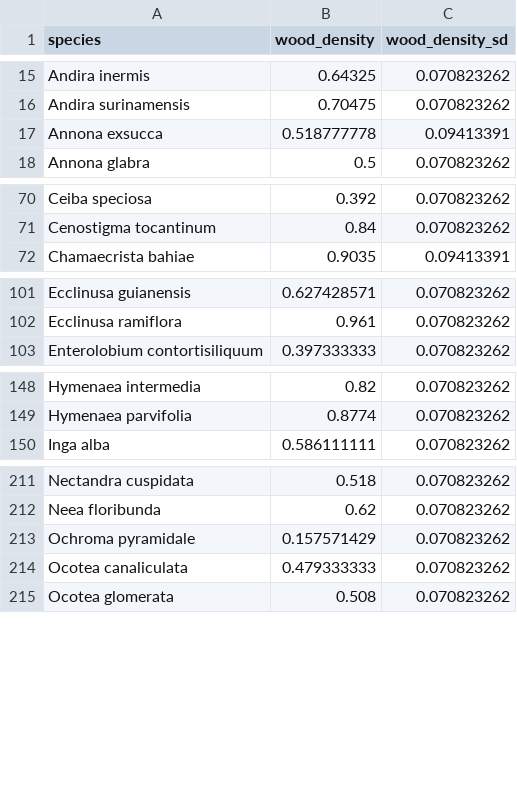
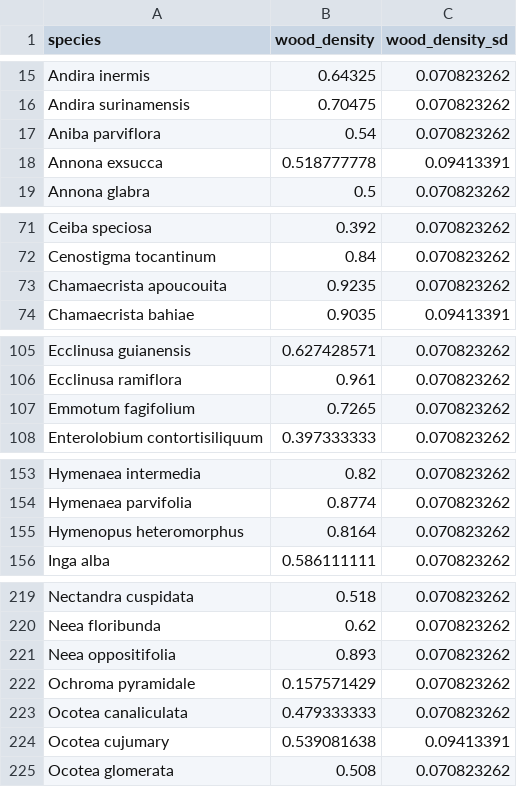
Before and after one commit to isometric/calculation-library, a CSV file: isometric_calculation_library/biosphere/allometric_equations/data/wood_density.csv, drawn as a sheet; only a part is shown, gaps mark what is left out; the diff covers the shown part only.

```diff
--- a/isometric_calculation_library/biosphere/allometric_equations/data/wood_density.csv
+++ b/isometric_calculation_library/biosphere/allometric_equations/data/wood_density.csv
@@ -16,2 +16,3 @@ Andira inermis,0.64325,0.070823262
 Andira surinamensis,0.70475,0.070823262
+Aniba parviflora,0.54,0.070823262
 Annona exsucca,0.518777778,0.09413391
@@ -71,2 +72,3 @@ Ceiba speciosa,0.392,0.070823262
 Cenostigma tocantinum,0.84,0.070823262
+Chamaecrista apoucouita,0.9235,0.070823262
 Chamaecrista bahiae,0.9035,0.09413391
@@ -102,2 +106,3 @@ Ecclinusa guianensis,0.627428571,0.070823262
 Ecclinusa ramiflora,0.961,0.070823262
+Emmotum fagifolium,0.7265,0.070823262
 Enterolobium contortisiliquum,0.397333333,0.070823262
@@ -149,2 +154,3 @@ Hymenaea intermedia,0.82,0.070823262
 Hymenaea parvifolia,0.8774,0.070823262
+Hymenopus heteromorphus,0.8164,0.070823262
 Inga alba,0.586111111,0.070823262
@@ -212,4 +220,6 @@ Nectandra cuspidata,0.518,0.070823262
 Neea floribunda,0.62,0.070823262
+Neea oppositifolia,0.893,0.070823262
 Ochroma pyramidale,0.157571429,0.070823262
 Ocotea canaliculata,0.479333333,0.070823262
+Ocotea cujumary,0.539081638,0.09413391
 Ocotea glomerata,0.508,0.070823262
```
Also changed, not shown: 16 added rows elsewhere in this file, 5 other files.
